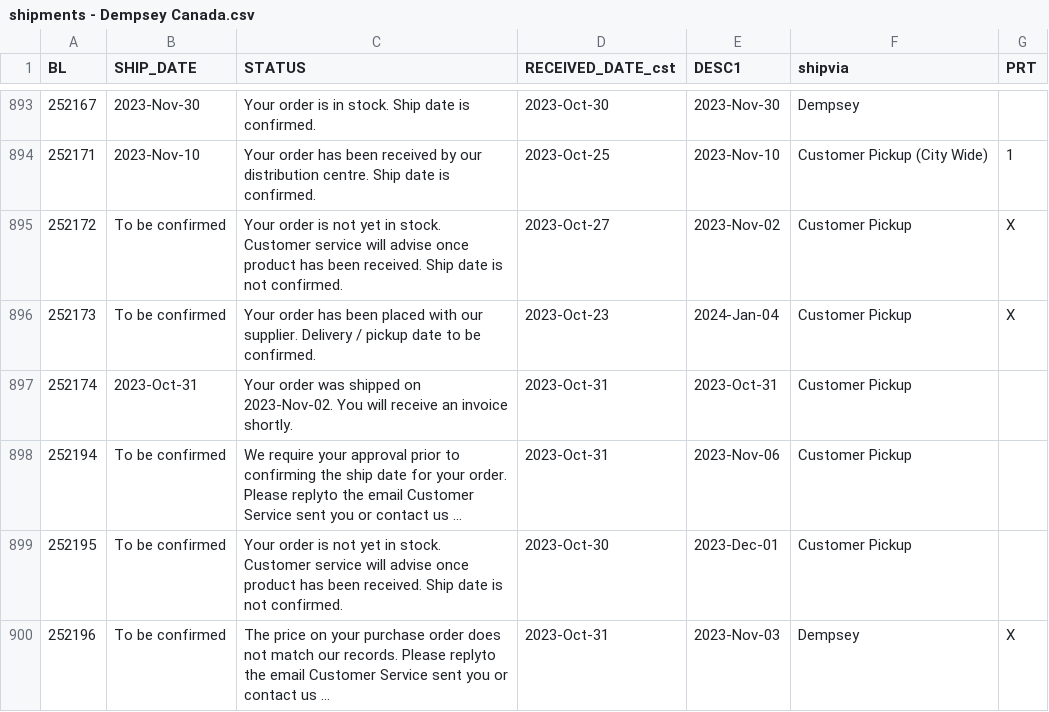
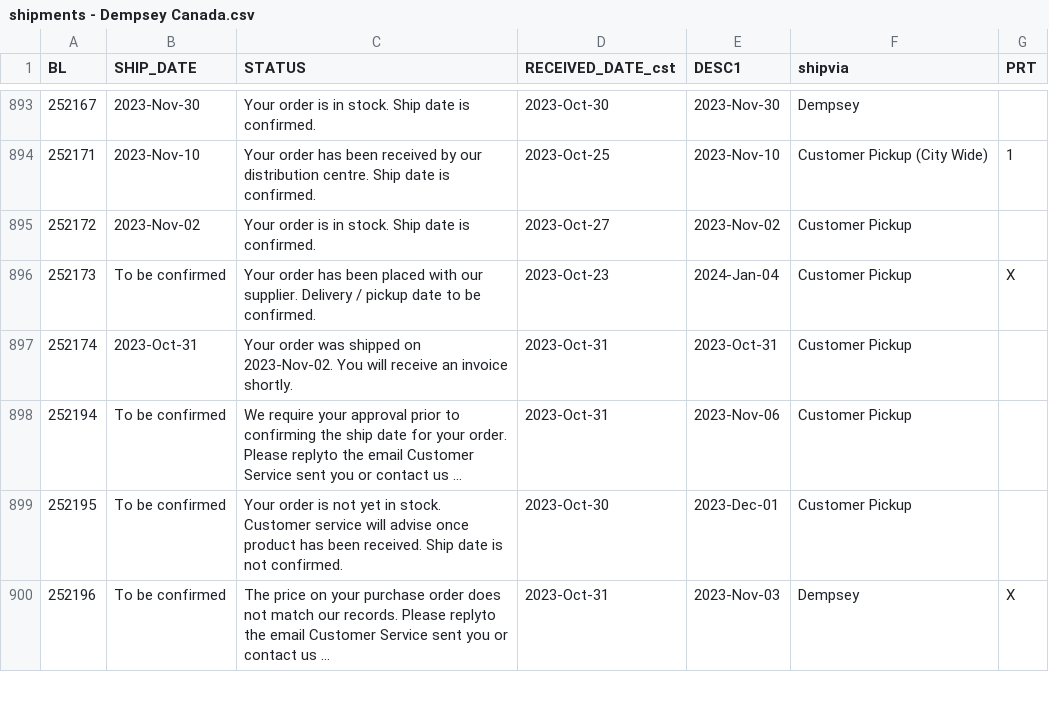
Before and after one commit to dempseysystems/dempseysystems.github.io, a CSV file: shipments - Dempsey Canada.csv, drawn as a sheet; only a part is shown, gaps mark what is left out; long unchanged cells end in ….

```diff
--- a/shipments - Dempsey Canada.csv
+++ b/shipments - Dempsey Canada.csv
@@ -894,3 +894,3 @@ BL,SHIP_DATE,STATUS,RECEIVED_DATE_cst,DESC1,shipvia,PRT
 252171,2023-Nov-10,Your order has been received by our distribution centre. Ship date is confirmed.,2023-Oct-25,2023-Nov-10,Customer Pickup (City Wide),1
-252172,To be confirmed,Your order is not yet in stock. Customer service will advise once product has been received. Ship date is not confirmed.,2023-Oct-27,2023-Nov-02,Customer Pickup,X
+252172,2023-Nov-02,Your order is in stock. Ship date is confirmed.,2023-Oct-27,2023-Nov-02,Customer Pickup,
 252173,To be confirmed,Your order has been placed with our supplier. Delivery / pickup date to be confirmed.,2023-Oct-23,2024-Jan-04,Customer Pickup,X
```
Also changed, not shown: ordhfile-french - Dempsey Canada.csv, 1 other file.
